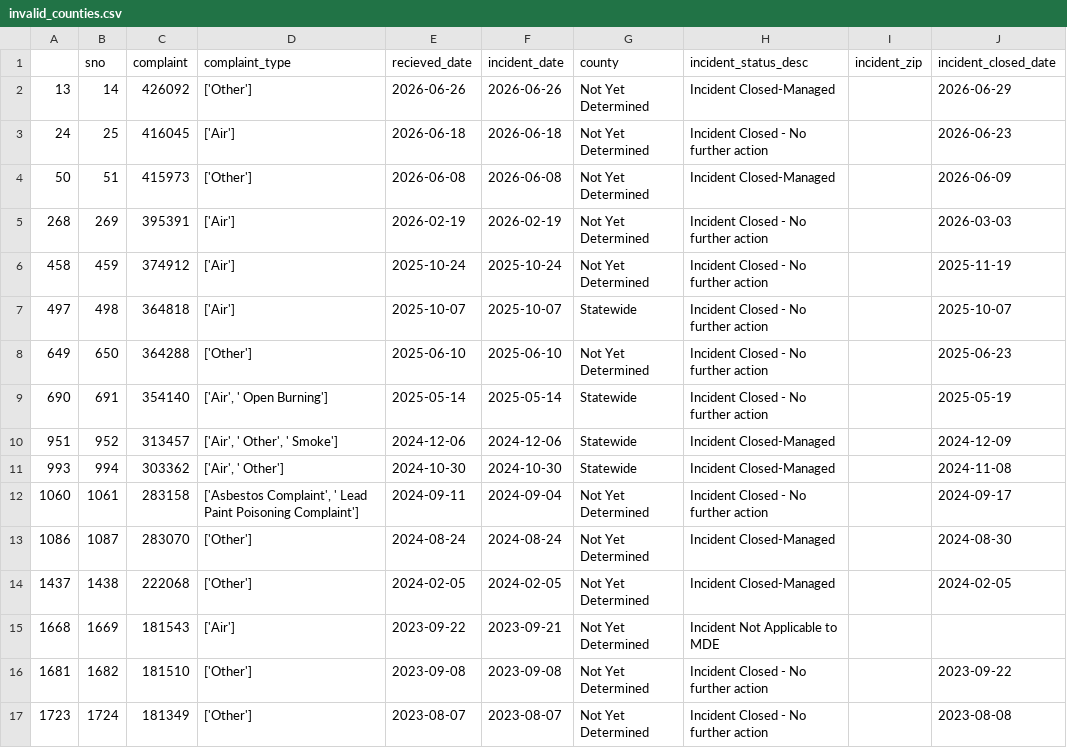
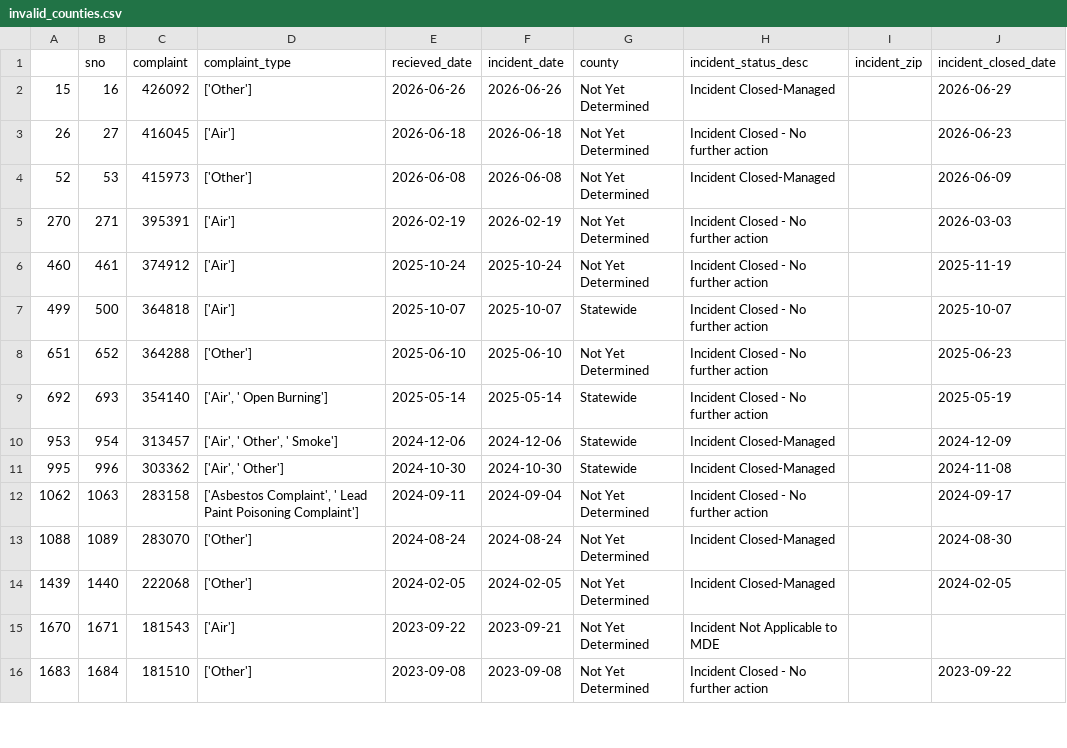
Before and after one commit to johnfcampbell/nicar24pipeline, a CSV file: exported_data/invalid_counties.csv, drawn as a sheet; only a part is shown; the diff covers the shown part only.

```diff
--- a/exported_data/invalid_counties.csv
+++ b/exported_data/invalid_counties.csv
@@ -1,17 +1,16 @@
 ,sno,complaint,complaint_type,recieved_date,incident_date,county,incident_status_desc,incident_zip,incident_closed_date
-13,14,426092,['Other'],2026-06-26,2026-06-26,Not Yet Determined,Incident Closed-Managed,,2026-06-29
-24,25,416045,['Air'],2026-06-18,2026-06-18,Not Yet Determined,Incident Closed - No further action,,2026-06-23
-50,51,415973,['Other'],2026-06-08,2026-06-08,Not Yet Determined,Incident Closed-Managed,,2026-06-09
-268,269,395391,['Air'],2026-02-19,2026-02-19,Not Yet Determined,Incident Closed - No further action,,2026-03-03
-458,459,374912,['Air'],2025-10-24,2025-10-24,Not Yet Determined,Incident Closed - No further action,,2025-11-19
-497,498,364818,['Air'],2025-10-07,2025-10-07,Statewide,Incident Closed - No further action,,2025-10-07
-649,650,364288,['Other'],2025-06-10,2025-06-10,Not Yet Determined,Incident Closed - No further action,,2025-06-23
-690,691,354140,"['Air', ' Open Burning']",2025-05-14,2025-05-14,Statewide,Incident Closed - No further action,,2025-05-19
-951,952,313457,"['Air', ' Other', ' Smoke']",2024-12-06,2024-12-06,Statewide,Incident Closed-Managed,,2024-12-09
-993,994,303362,"['Air', ' Other']",2024-10-30,2024-10-30,Statewide,Incident Closed-Managed,,2024-11-08
-1060,1061,283158,"['Asbestos Complaint', ' Lead Paint Poisoning Complaint']",2024-09-11,2024-09-04,Not Yet Determined,Incident Closed - No further action,,2024-09-17
-1086,1087,283070,['Other'],2024-08-24,2024-08-24,Not Yet Determined,Incident Closed-Managed,,2024-08-30
-1437,1438,222068,['Other'],2024-02-05,2024-02-05,Not Yet Determined,Incident Closed-Managed,,2024-02-05
-1668,1669,181543,['Air'],2023-09-22,2023-09-21,Not Yet Determined,Incident Not Applicable to MDE,,
-1681,1682,181510,['Other'],2023-09-08,2023-09-08,Not Yet Determined,Incident Closed - No further action,,2023-09-22
-1723,1724,181349,['Other'],2023-08-07,2023-08-07,Not Yet Determined,Incident Closed - No further action,,2023-08-08
+15,16,426092,['Other'],2026-06-26,2026-06-26,Not Yet Determined,Incident Closed-Managed,,2026-06-29
+26,27,416045,['Air'],2026-06-18,2026-06-18,Not Yet Determined,Incident Closed - No further action,,2026-06-23
+52,53,415973,['Other'],2026-06-08,2026-06-08,Not Yet Determined,Incident Closed-Managed,,2026-06-09
+270,271,395391,['Air'],2026-02-19,2026-02-19,Not Yet Determined,Incident Closed - No further action,,2026-03-03
+460,461,374912,['Air'],2025-10-24,2025-10-24,Not Yet Determined,Incident Closed - No further action,,2025-11-19
+499,500,364818,['Air'],2025-10-07,2025-10-07,Statewide,Incident Closed - No further action,,2025-10-07
+651,652,364288,['Other'],2025-06-10,2025-06-10,Not Yet Determined,Incident Closed - No further action,,2025-06-23
+692,693,354140,"['Air', ' Open Burning']",2025-05-14,2025-05-14,Statewide,Incident Closed - No further action,,2025-05-19
+953,954,313457,"['Air', ' Other', ' Smoke']",2024-12-06,2024-12-06,Statewide,Incident Closed-Managed,,2024-12-09
+995,996,303362,"['Air', ' Other']",2024-10-30,2024-10-30,Statewide,Incident Closed-Managed,,2024-11-08
+1062,1063,283158,"['Asbestos Complaint', ' Lead Paint Poisoning Complaint']",2024-09-11,2024-09-04,Not Yet Determined,Incident Closed - No further action,,2024-09-17
+1088,1089,283070,['Other'],2024-08-24,2024-08-24,Not Yet Determined,Incident Closed-Managed,,2024-08-30
+1439,1440,222068,['Other'],2024-02-05,2024-02-05,Not Yet Determined,Incident Closed-Managed,,2024-02-05
+1670,1671,181543,['Air'],2023-09-22,2023-09-21,Not Yet Determined,Incident Not Applicable to MDE,,
+1683,1684,181510,['Other'],2023-09-08,2023-09-08,Not Yet Determined,Incident Closed - No further action,,2023-09-22
```
Also changed, not shown: 1 added row and 9 edited cells elsewhere in this file, exported_data/all_complaints.csv, exported_data/complaint_type_frequency.csv.
